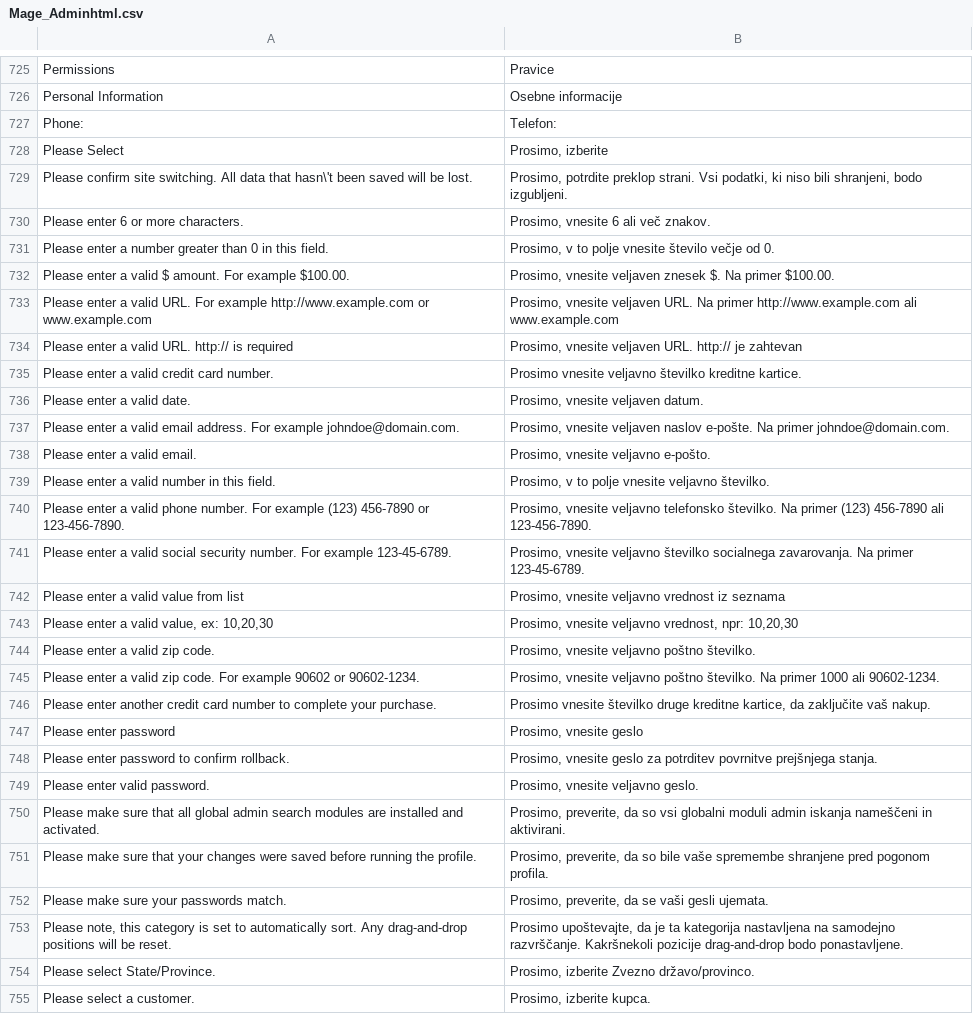
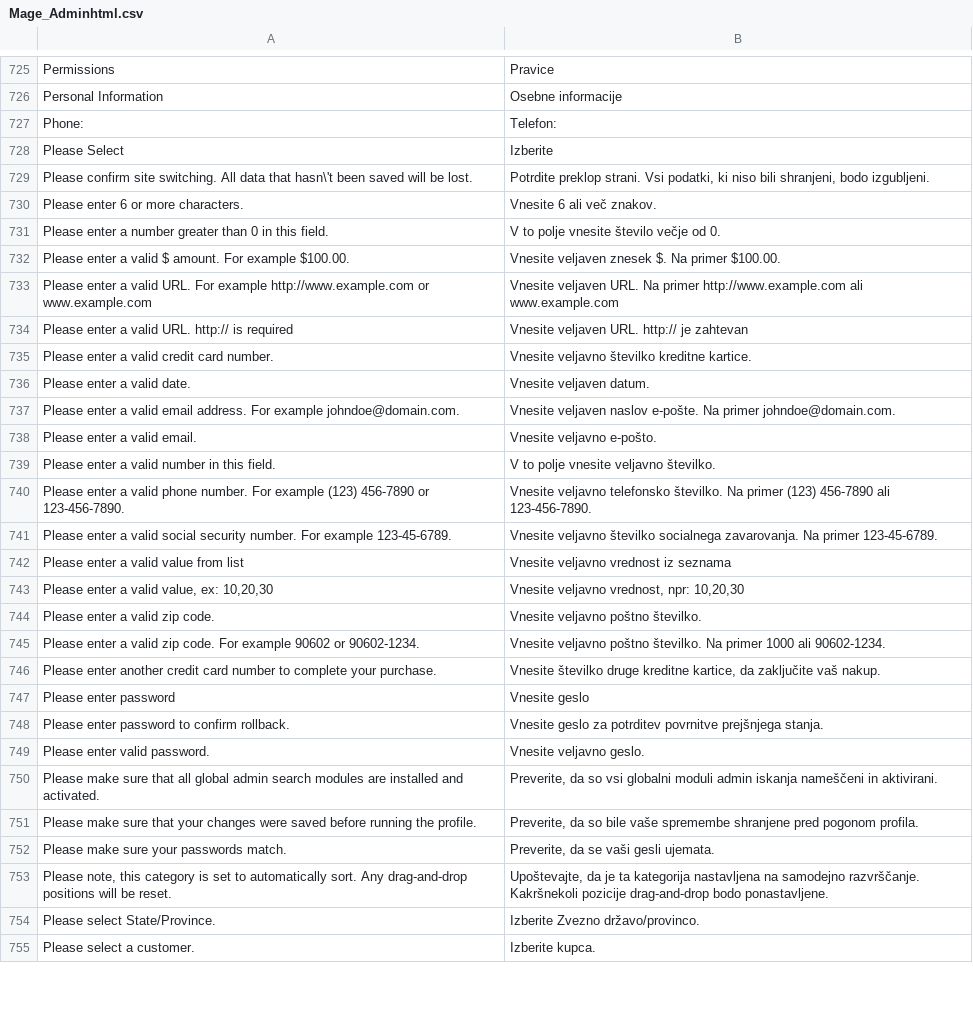
Before and after one commit to symfony-si/magento1-sl-si, a CSV file: app/locale/sl_SI/Mage_Adminhtml.csv, drawn as a sheet; only a part is shown, gaps mark what is left out; the diff covers the shown part only; the diff names each change by its address in the sheet, - before the commit and + after, or states it on an @@ line.

Commit message:
Update translations

```diff
--- a/app/locale/sl_SI/Mage_Adminhtml.csv
+++ b/app/locale/sl_SI/Mage_Adminhtml.csv
-B728: Prosimo, izberite
+B728: Izberite
-B729: Prosimo, potrdite preklop strani.…
+B729: Potrdite preklop strani.…
-B730: Prosimo, vnesite 6 ali več znakov.
+B730: Vnesite 6 ali več znakov.
-B731: Prosimo, v to polje vnesite število večje od 0.
+B731: V to polje vnesite število večje od 0.
-B732: Prosimo, vnesite veljaven znesek…
+B732: Vnesite veljaven znesek…
-B733: Prosimo, vnesite veljaven URL.…
+B733: Vnesite veljaven URL.…
-B734: Prosimo, vnesite veljaven URL.…
+B734: Vnesite veljaven URL.…
-B735: Prosimo vnesite veljavno številko…
+B735: Vnesite veljavno številko…
-B736: Prosimo, vnesite veljaven datum.
+B736: Vnesite veljaven datum.
-B737: Prosimo, vnesite veljaven naslov…
+B737: Vnesite veljaven naslov…
-B738: Prosimo, vnesite veljavno e-pošto.
+B738: Vnesite veljavno e-pošto.
-B739: Prosimo, v to polje vnesite veljavno številko.
+B739: V to polje vnesite veljavno številko.
-B740: Prosimo, vnesite veljavno telefonsko…
+B740: Vnesite veljavno telefonsko…
-B741: Prosimo, vnesite veljavno številko…
+B741: Vnesite veljavno številko…
-B742: Prosimo, vnesite veljavno vrednost iz seznama
+B742: Vnesite veljavno vrednost iz seznama
-B743: Prosimo, vnesite veljavno vrednost, npr: 10,20,30
+B743: Vnesite veljavno vrednost, npr: 10,20,30
-B744: Prosimo, vnesite veljavno poštno številko.
+B744: Vnesite veljavno poštno številko.
-B745: Prosimo, vnesite veljavno poštno…
+B745: Vnesite veljavno poštno…
-B746: Prosimo vnesite številko druge…
+B746: Vnesite številko druge…
-B747: Prosimo, vnesite geslo
+B747: Vnesite geslo
-B748: Prosimo, vnesite geslo za…
+B748: Vnesite geslo za…
-B749: Prosimo, vnesite veljavno geslo.
+B749: Vnesite veljavno geslo.
-B750: Prosimo, preverite, da so…
+B750: Preverite, da so…
-B751: Prosimo, preverite, da so…
+B751: Preverite, da so…
-B752: Prosimo, preverite, da se vaši gesli ujemata.
+B752: Preverite, da se vaši gesli ujemata.
-B753: Prosimo upoštevajte, da je…
+B753: Upoštevajte, da je…
-B754: Prosimo, izberite Zvezno državo/provinco.
+B754: Izberite Zvezno državo/provinco.
-B755: Prosimo, izberite kupca.
+B755: Izberite kupca.
```
Also changed, not shown: 1 added row and 79 edited cells elsewhere in this file, app/locale/sl_SI/Mage_Catalog.csv, app/locale/sl_SI/Mage_Paypal.csv, 1 other file.
